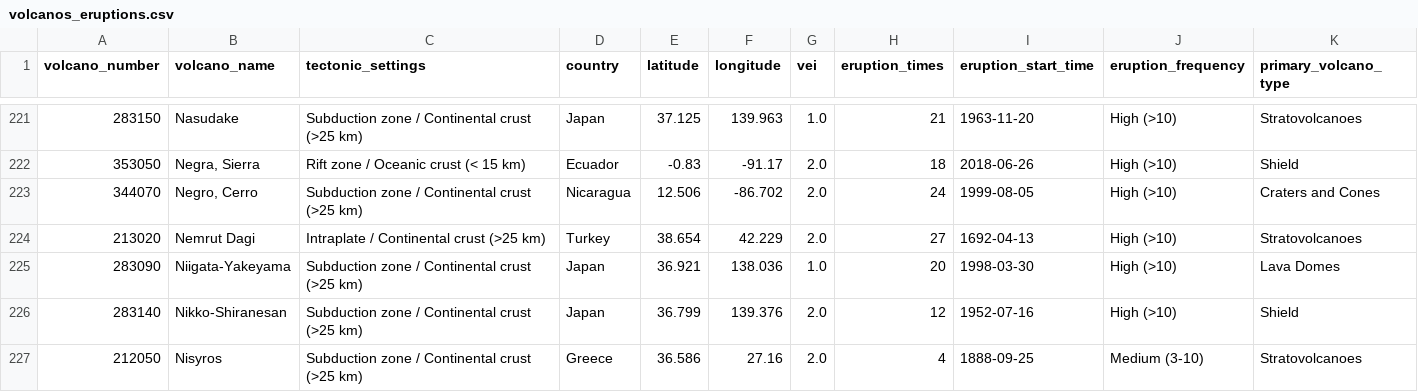
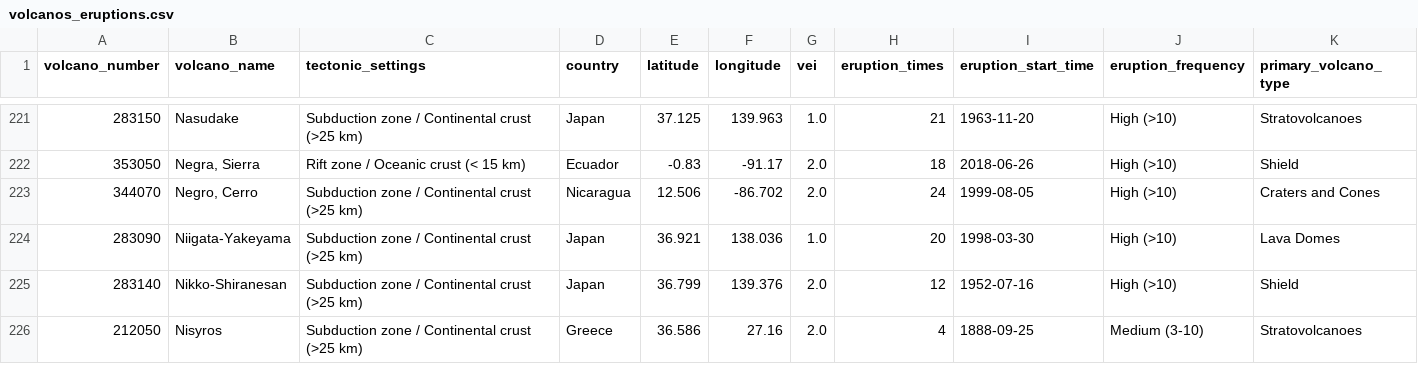
Before and after one commit to leslieruan/Vega-Lite-Volcanos, a CSV file: volcanos_eruptions.csv, drawn as a sheet; only a part is shown, gaps mark what is left out; rows hold the shown columns only; the diff names each change by its address in the sheet, - before the commit and + after, or states it on an @@ line.

Commit message:
update the data time from1700

```diff
--- a/volcanos_eruptions.csv
+++ b/volcanos_eruptions.csv
-row 224: 213020 | Nemrut Dagi | Intraplate / Continental crust (>25 km) | Turkey | 38.654 | 42.229 | 2.0 | 27 | 1692-04-13 | High (>10) | Stratovolcanoes
```
Also changed, not shown: 1 other file.
